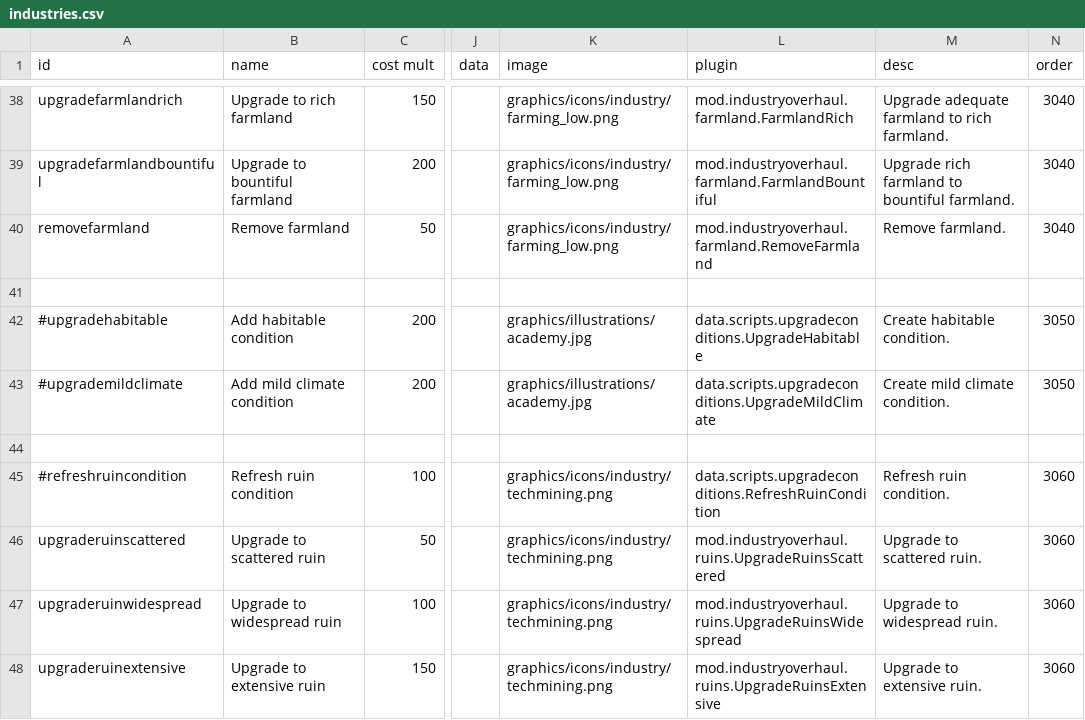
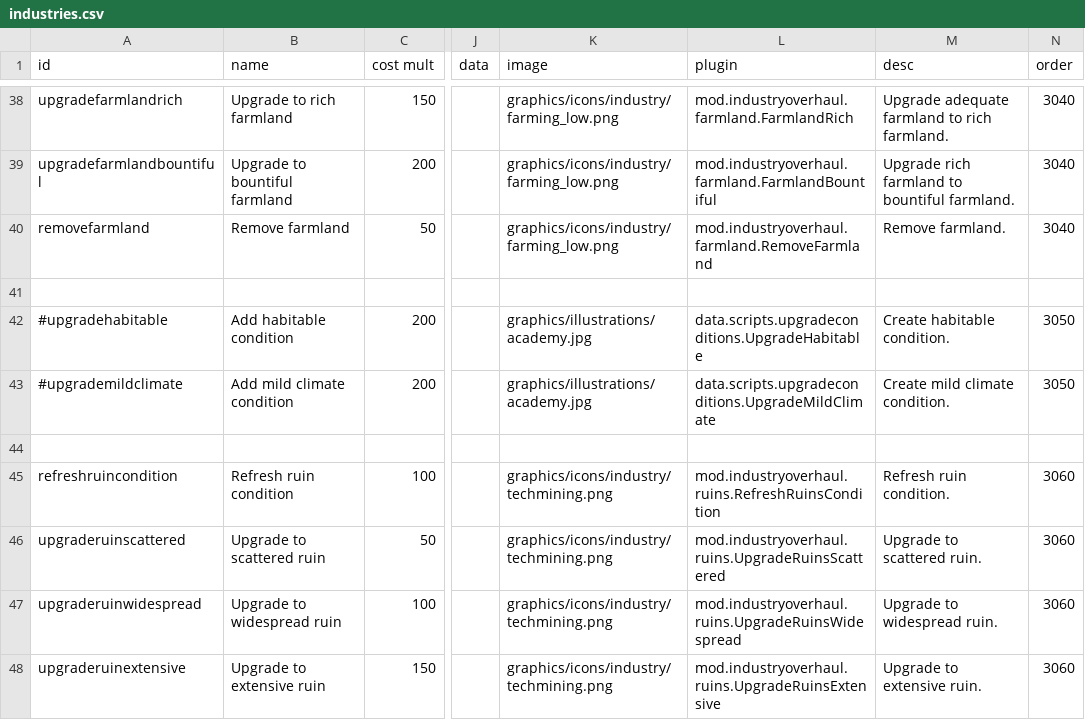
Before and after one commit to DarkbordermanModding/Starsector-IndustryOverhaul, a CSV file: data/campaign/industries.csv, drawn as a sheet; only a part is shown, gaps mark what is left out; the diff names each change by its address in the sheet, - before the commit and + after, or states it on an @@ line.

```diff
--- a/data/campaign/industries.csv
+++ b/data/campaign/industries.csv
-A45 (id): #refreshruincondition
+A45 (id): refreshruincondition
-L45 (plugin): data.scripts.upgradeconditions.RefreshRuinCondition
+L45 (plugin): mod.industryoverhaul.ruins.RefreshRuinsCondition
```
Also changed, not shown: 1 other file.
